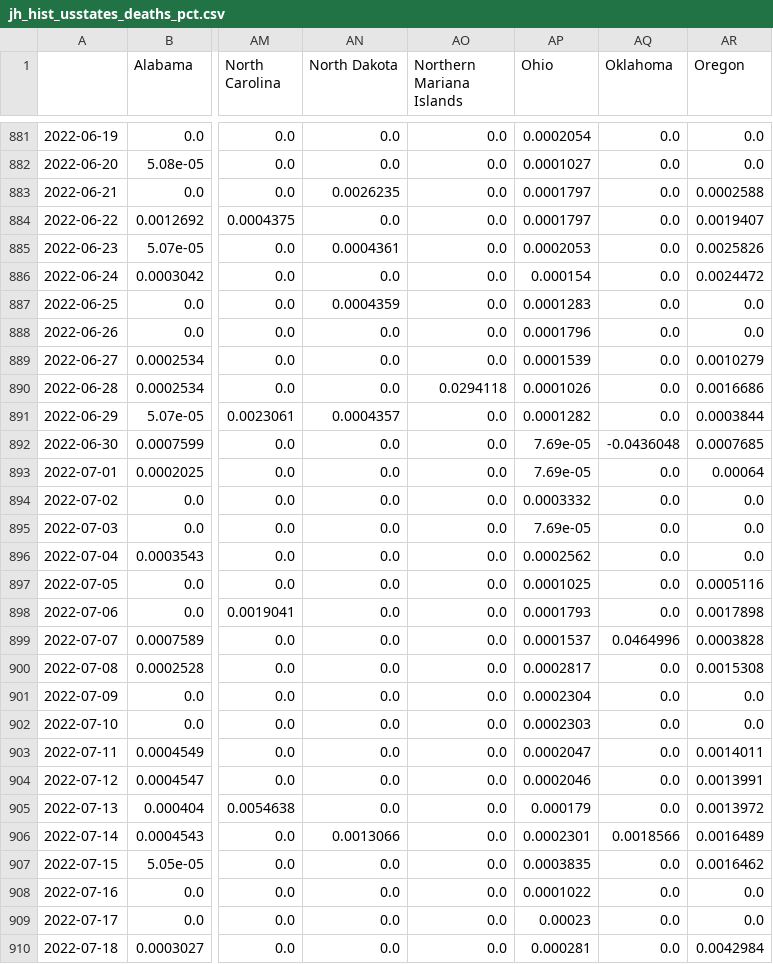
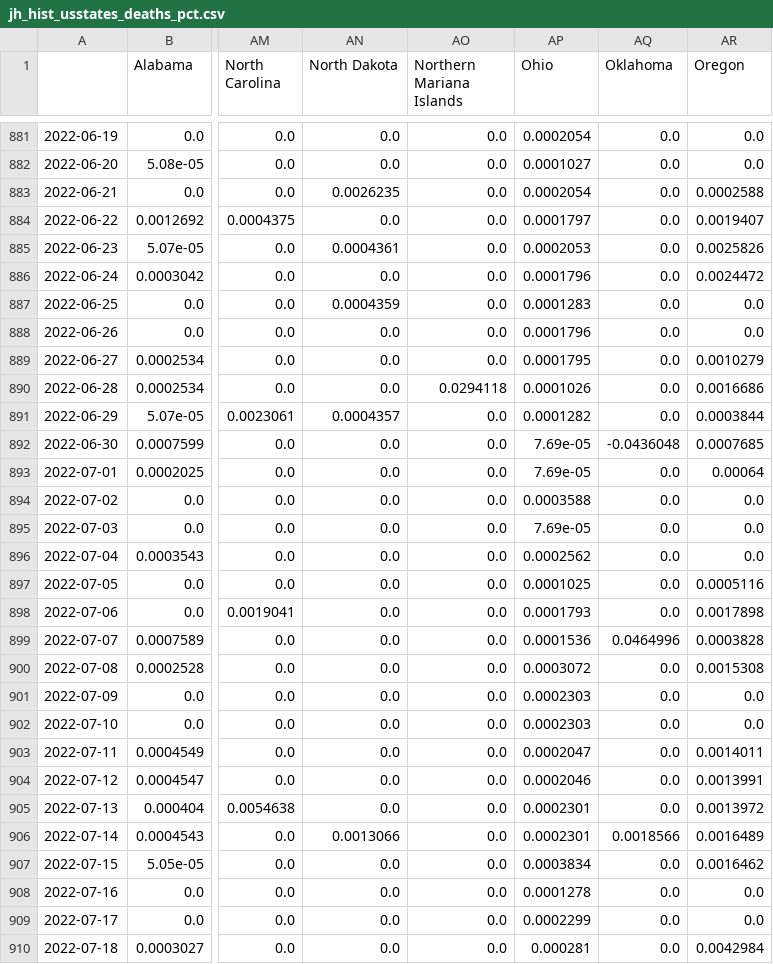
Before and after one commit to BrianLDev/Covid19_Analytics, a CSV file: Datasets/JH/jh_hist_usstates_deaths_pct.csv, drawn as a sheet; only a part is shown, gaps mark what is left out; the diff covers the shown part only; the diff names each change by its address in the sheet, - before the commit and + after, or states it on an @@ line.

```diff
--- a/Datasets/JH/jh_hist_usstates_deaths_pct.csv
+++ b/Datasets/JH/jh_hist_usstates_deaths_pct.csv
-AP883 (Ohio): 0.0001797
+AP883 (Ohio): 0.0002054
-AP886 (Ohio): 0.000154
+AP886 (Ohio): 0.0001796
-AP889 (Ohio): 0.0001539
+AP889 (Ohio): 0.0001795
-AP894 (Ohio): 0.0003332
+AP894 (Ohio): 0.0003588
-AP899 (Ohio): 0.0001537
+AP899 (Ohio): 0.0001536
-AP900 (Ohio): 0.0002817
+AP900 (Ohio): 0.0003072
-AP901 (Ohio): 0.0002304
+AP901 (Ohio): 0.0002303
-AP905 (Ohio): 0.000179
+AP905 (Ohio): 0.0002301
-AP907 (Ohio): 0.0003835
+AP907 (Ohio): 0.0003834
-AP908 (Ohio): 0.0001022
+AP908 (Ohio): 0.0001278
-AP909 (Ohio): 0.00023
+AP909 (Ohio): 0.0002299
```
Also changed, not shown: 1 added row and 33 edited cells elsewhere in this file, Datasets/JH/jh_hist_countries_deaths.csv, Datasets/JH/jh_hist_usstates_cases.csv, 19 other files.
